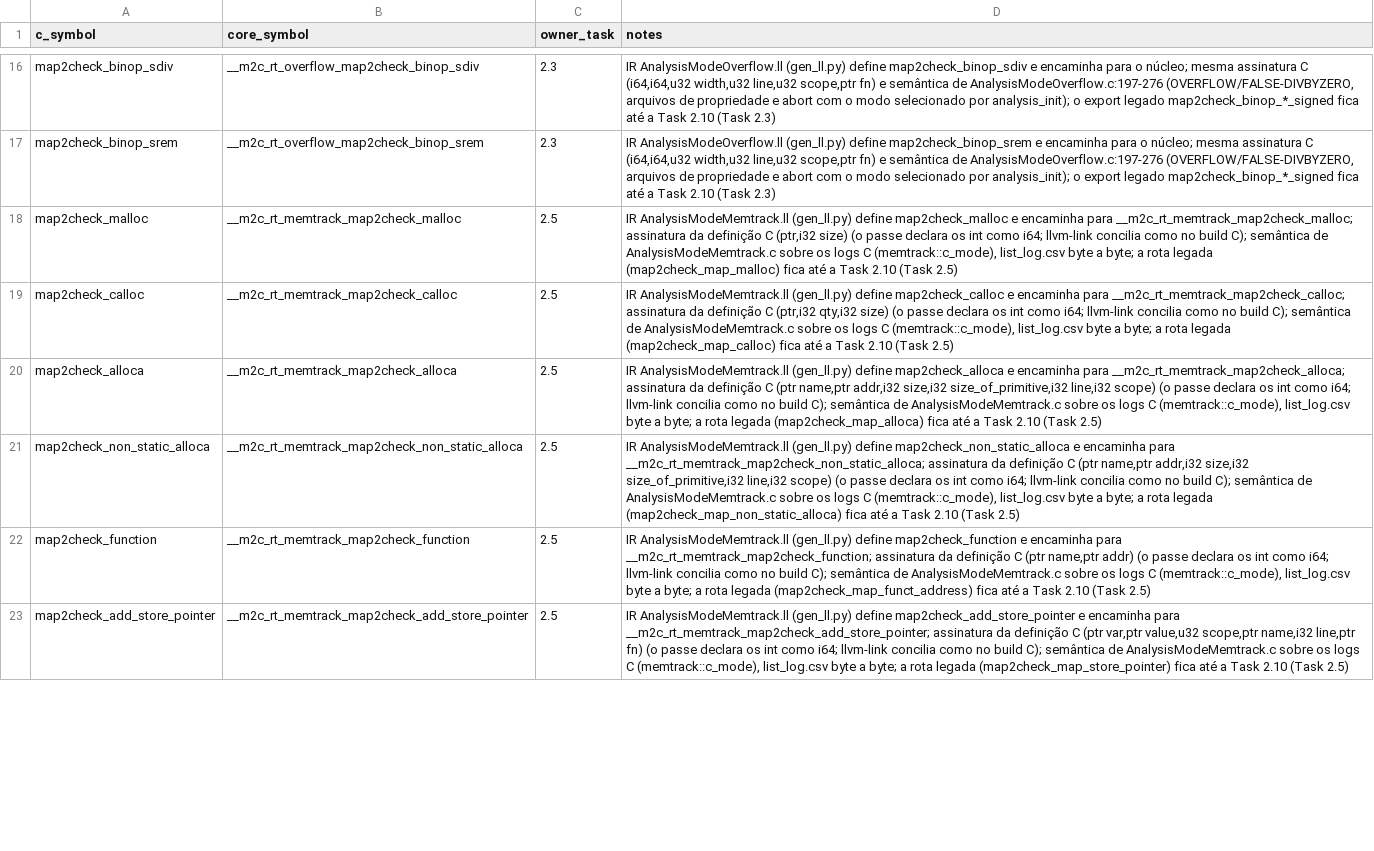
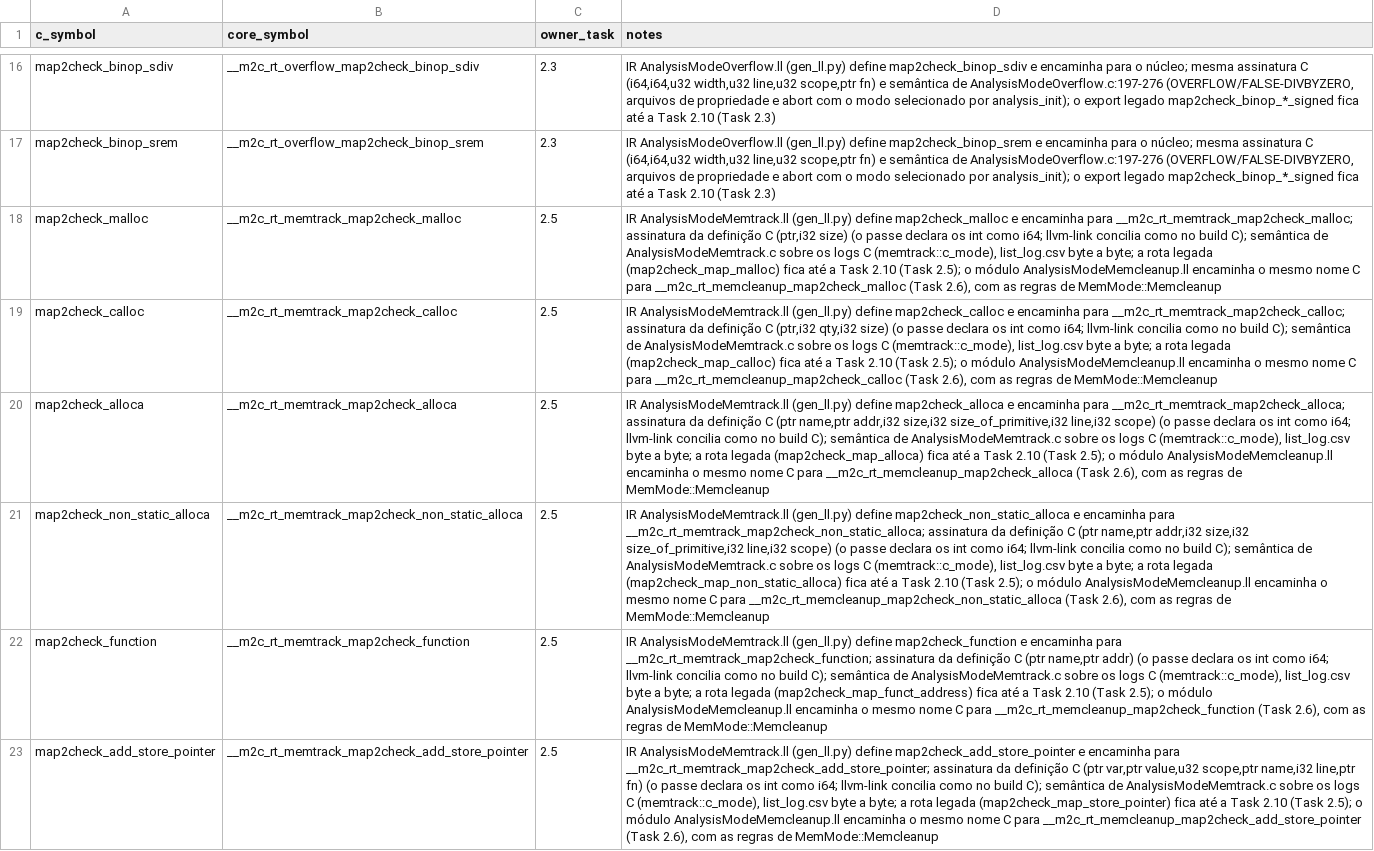
Before and after one commit to hbgit/map2check-library, a TSV file: docs/cutover/abi-mapping.tsv, drawn as a sheet; only a part is shown, gaps mark what is left out; the diff covers the shown part only; the diff names each change by its address in the sheet, - before the commit and + after, or states it on an @@ line.

Commit message:
feat: export the memcleanup analysis mode
The C names of AnalysisModeMemcleanup.c (analysis_* and the 12 memory
map2check_* the pass calls) are defined only by the generated IR module
AnalysisModeMemcleanup.ll, which forwards each one to a Rust core entry
point __m2c_rt_memcleanup_<name> (D7, A-fwd). The module has no
map2check_wasm_*. libmap2check.a never defines the C names.

The entry points call the memory helpers of Task 2.5 with
MemMode::Memcleanup, so no rule is duplicated. The tests pin each
difference from AnalysisModeMemtrack.c: the leak verdict needs a pointer
variable to the last leak, map2check_load, map2check_check_cstring and
map2check_check_deref are empty, and no free is a FALSE-FREE. The leak at
exit(0) writes FALSE-MEMCLEANUP and matches the C golden. SD-23 gets an
ffi-level test and a link scenario for the memcleanup release without an
allocation row.

scripts/runtime-ir/test-memcleanup-link.sh links a C driver against the
module and the empty container/log modules (Array and --btree sets) and
checks that the staticlib defines none of the module's C names except the
legacy map2check_check_deref.

```diff
--- a/docs/cutover/abi-mapping.tsv
+++ b/docs/cutover/abi-mapping.tsv
-D18 (notes): …2.10 (Task 2.5)
+D18 (notes): …2.10 (Task 2.5); o módulo AnalysisModeMemcleanup.ll encaminha o mesmo nome C para __m2c_rt_memcleanup_map2check_malloc (Task 2.6), com as regras de MemMode::Memcleanup
-D19 (notes): …2.10 (Task 2.5)
+D19 (notes): …2.10 (Task 2.5); o módulo AnalysisModeMemcleanup.ll encaminha o mesmo nome C para __m2c_rt_memcleanup_map2check_calloc (Task 2.6), com as regras de MemMode::Memcleanup
-D20 (notes): …2.10 (Task 2.5)
+D20 (notes): …2.10 (Task 2.5); o módulo AnalysisModeMemcleanup.ll encaminha o mesmo nome C para __m2c_rt_memcleanup_map2check_alloca (Task 2.6), com as regras de MemMode::Memcleanup
-D21 (notes): …2.10 (Task 2.5)
+D21 (notes): …2.10 (Task 2.5); o módulo AnalysisModeMemcleanup.ll encaminha o mesmo nome C para __m2c_rt_memcleanup_map2check_non_static_alloca (Task 2.6), com as regras de MemMode::Memcleanup
-D22 (notes): …2.10 (Task 2.5)
+D22 (notes): …2.10 (Task 2.5); o módulo AnalysisModeMemcleanup.ll encaminha o mesmo nome C para __m2c_rt_memcleanup_map2check_function (Task 2.6), com as regras de MemMode::Memcleanup
-D23 (notes): …2.10 (Task 2.5)
+D23 (notes): …2.10 (Task 2.5); o módulo AnalysisModeMemcleanup.ll encaminha o mesmo nome C para __m2c_rt_memcleanup_map2check_add_store_pointer (Task 2.6), com as regras de MemMode::Memcleanup
```
Also changed, not shown: 6 edited cells elsewhere in this file, 12 other files.
